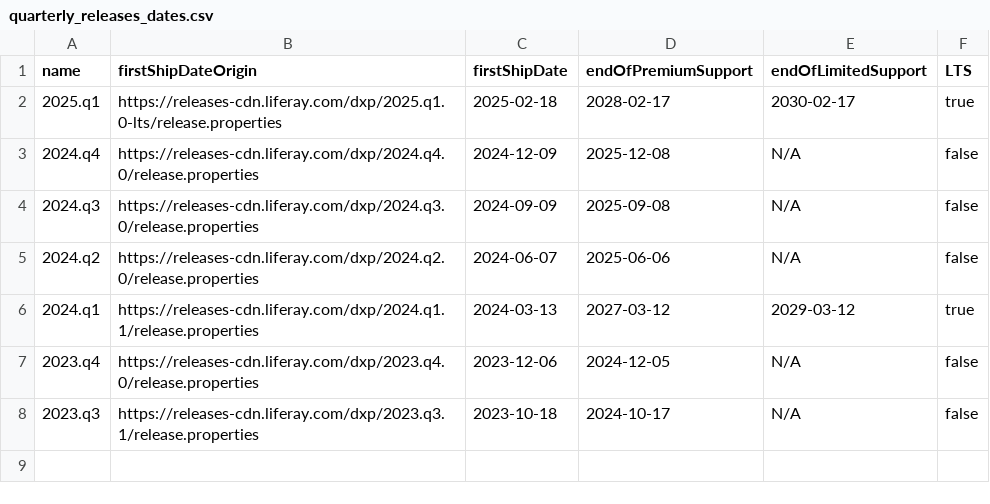
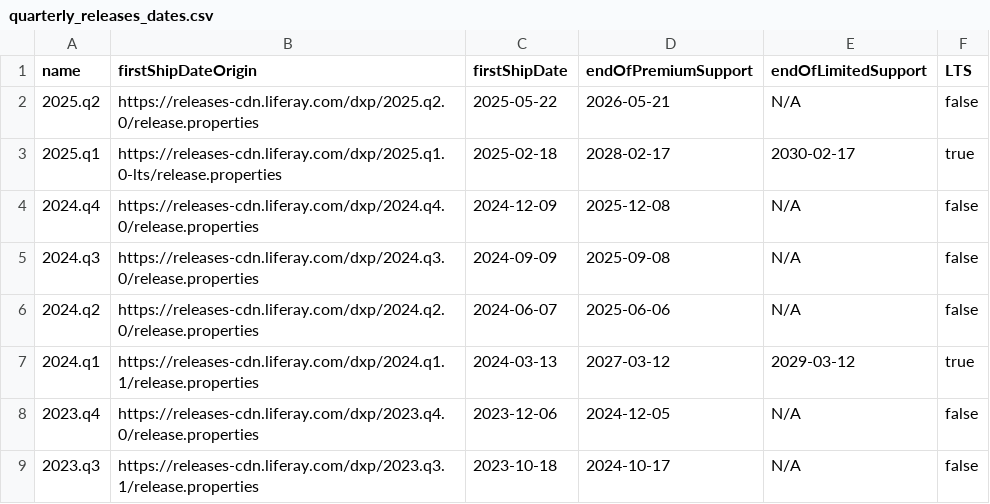
Before and after one commit to lgdd/liferay-product-info, a CSV file: quarterly_releases_dates.csv, drawn as a sheet; the diff names each change by its address in the sheet, - before the commit and + after, or states it on an @@ line.

```diff
--- a/quarterly_releases_dates.csv
+++ b/quarterly_releases_dates.csv
+row 2: 2025.q2 | https://releases-cdn.liferay.com/dxp/2025.q2.0/release.properties | 2025-05-22 | 2026-05-21 | N/A | false
```
Also changed, not shown: 3 other files.
